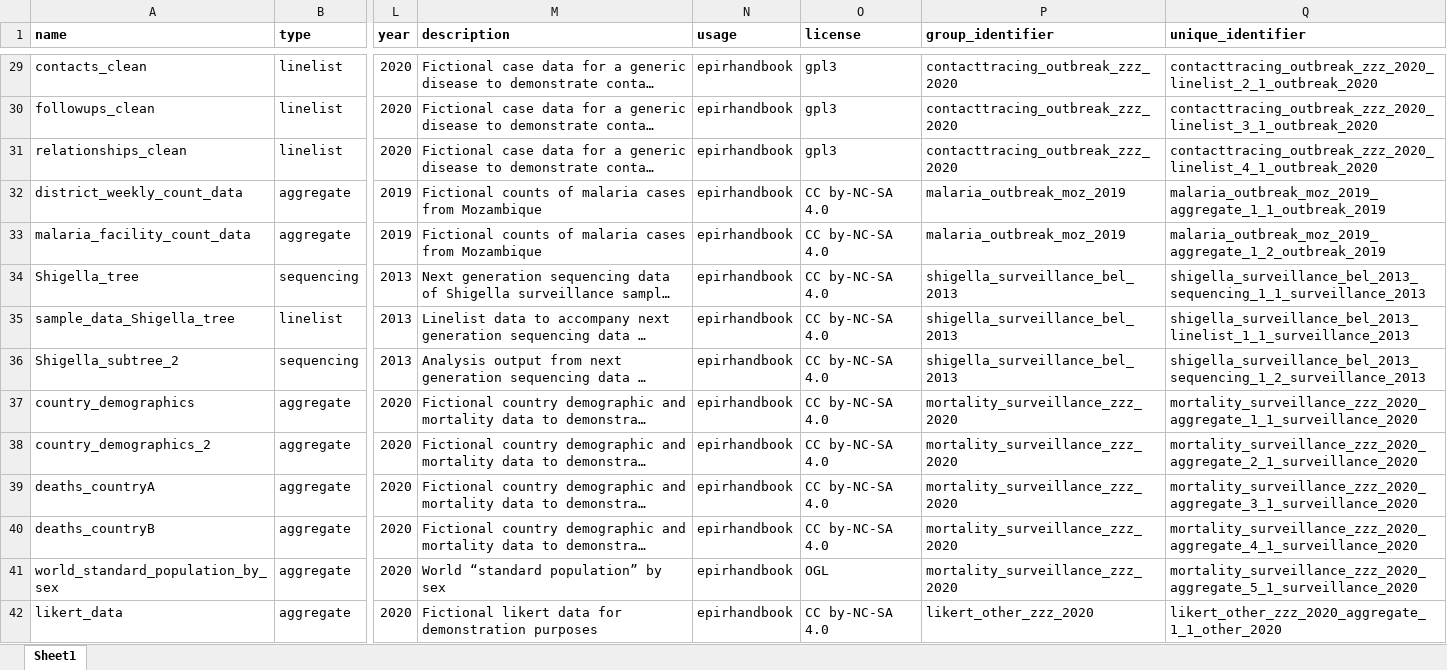
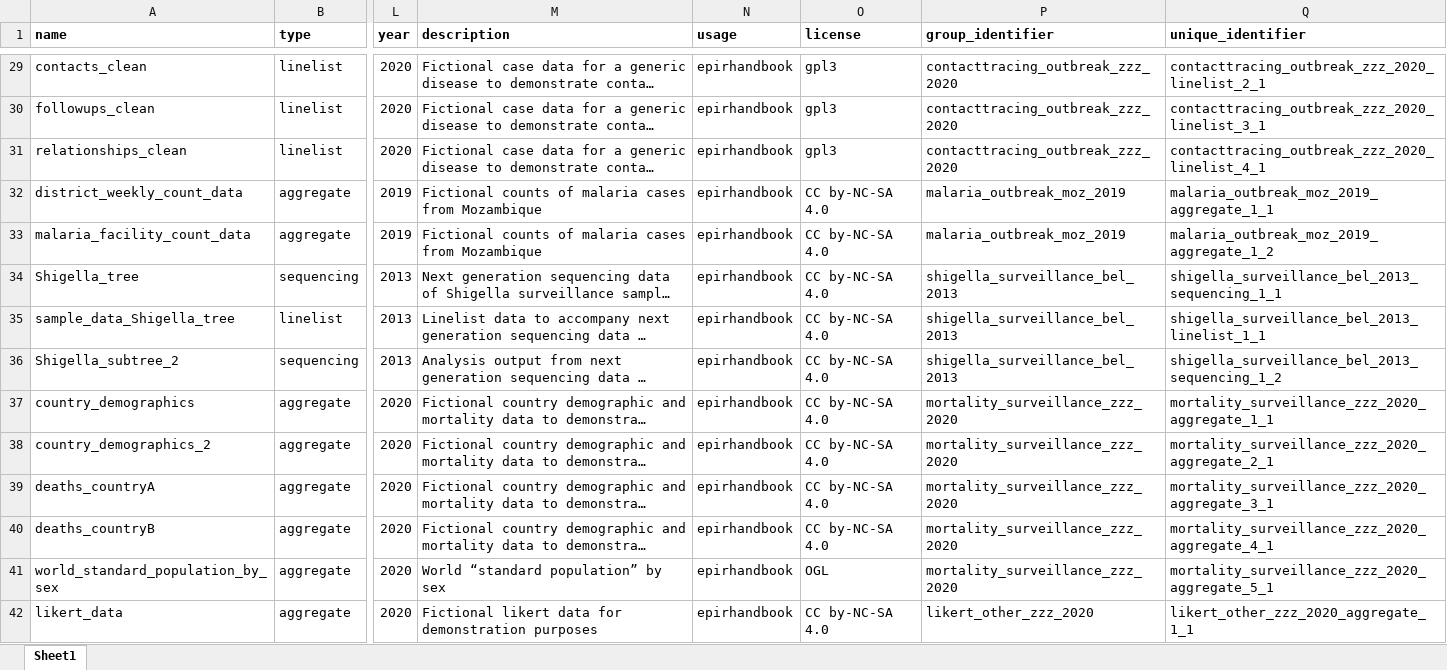
Before and after one commit to appliedepi/appliedepidata, an Excel workbook: inst/extdata/tableoftables.xlsx, sheet Sheet1, drawn as a sheet; only a part is shown, gaps mark what is left out; long unchanged cells end in …; values as stored, in another font and other column widths than the file's, no borders; conditional formats not drawn; the diff covers the shown part only; the diff names each change by its address in the sheet, - before the commit and + after, or states it on an @@ line.

Commit message:
update tableoftables for Redundant unique identifier in tableoftables Fixes #27

```diff
--- a/inst/extdata/tableoftables.xlsx (sheet Sheet1)
+++ b/inst/extdata/tableoftables.xlsx (sheet Sheet1)
-Q29 (unique_identifier): contacttracing_outbreak_zzz_2020_linelist_2_1_outbreak_2020
+Q29 (unique_identifier): contacttracing_outbreak_zzz_2020_linelist_2_1
-Q30 (unique_identifier): contacttracing_outbreak_zzz_2020_linelist_3_1_outbreak_2020
+Q30 (unique_identifier): contacttracing_outbreak_zzz_2020_linelist_3_1
-Q31 (unique_identifier): contacttracing_outbreak_zzz_2020_linelist_4_1_outbreak_2020
+Q31 (unique_identifier): contacttracing_outbreak_zzz_2020_linelist_4_1
-Q32 (unique_identifier): malaria_outbreak_moz_2019_aggregate_1_1_outbreak_2019
+Q32 (unique_identifier): malaria_outbreak_moz_2019_aggregate_1_1
-Q33 (unique_identifier): malaria_outbreak_moz_2019_aggregate_1_2_outbreak_2019
+Q33 (unique_identifier): malaria_outbreak_moz_2019_aggregate_1_2
-Q34 (unique_identifier): shigella_surveillance_bel_2013_sequencing_1_1_surveillance_2013
+Q34 (unique_identifier): shigella_surveillance_bel_2013_sequencing_1_1
-Q35 (unique_identifier): shigella_surveillance_bel_2013_linelist_1_1_surveillance_2013
+Q35 (unique_identifier): shigella_surveillance_bel_2013_linelist_1_1
-Q36 (unique_identifier): shigella_surveillance_bel_2013_sequencing_1_2_surveillance_2013
+Q36 (unique_identifier): shigella_surveillance_bel_2013_sequencing_1_2
-Q37 (unique_identifier): mortality_surveillance_zzz_2020_aggregate_1_1_surveillance_2020
+Q37 (unique_identifier): mortality_surveillance_zzz_2020_aggregate_1_1
-Q38 (unique_identifier): mortality_surveillance_zzz_2020_aggregate_2_1_surveillance_2020
+Q38 (unique_identifier): mortality_surveillance_zzz_2020_aggregate_2_1
-Q39 (unique_identifier): mortality_surveillance_zzz_2020_aggregate_3_1_surveillance_2020
+Q39 (unique_identifier): mortality_surveillance_zzz_2020_aggregate_3_1
-Q40 (unique_identifier): mortality_surveillance_zzz_2020_aggregate_4_1_surveillance_2020
+Q40 (unique_identifier): mortality_surveillance_zzz_2020_aggregate_4_1
-Q41 (unique_identifier): mortality_surveillance_zzz_2020_aggregate_5_1_surveillance_2020
+Q41 (unique_identifier): mortality_surveillance_zzz_2020_aggregate_5_1
-Q42 (unique_identifier): likert_other_zzz_2020_aggregate_1_1_other_2020
+Q42 (unique_identifier): likert_other_zzz_2020_aggregate_1_1
```
Also changed, not shown: 40 edited cells elsewhere in this sheet.
